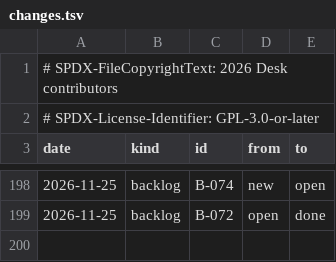
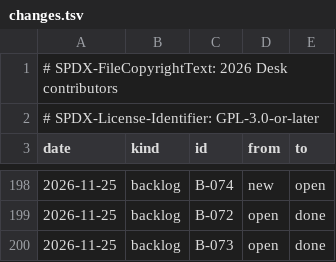
Before and after one commit to brahm/desk, a TSV file: docs/dashboard/changes.tsv, drawn as a sheet; only a part is shown, gaps mark what is left out.

```diff
--- a/docs/dashboard/changes.tsv
+++ b/docs/dashboard/changes.tsv
@@ -199 +199,2 @@ date	kind	id	from	to
 2026-11-25	backlog	B-072	open	done
+2026-11-25	backlog	B-073	open	done
```
Also changed, not shown: docs/backlog/deferred.tsv, docs/dashboard/history.tsv, 9 other files.
